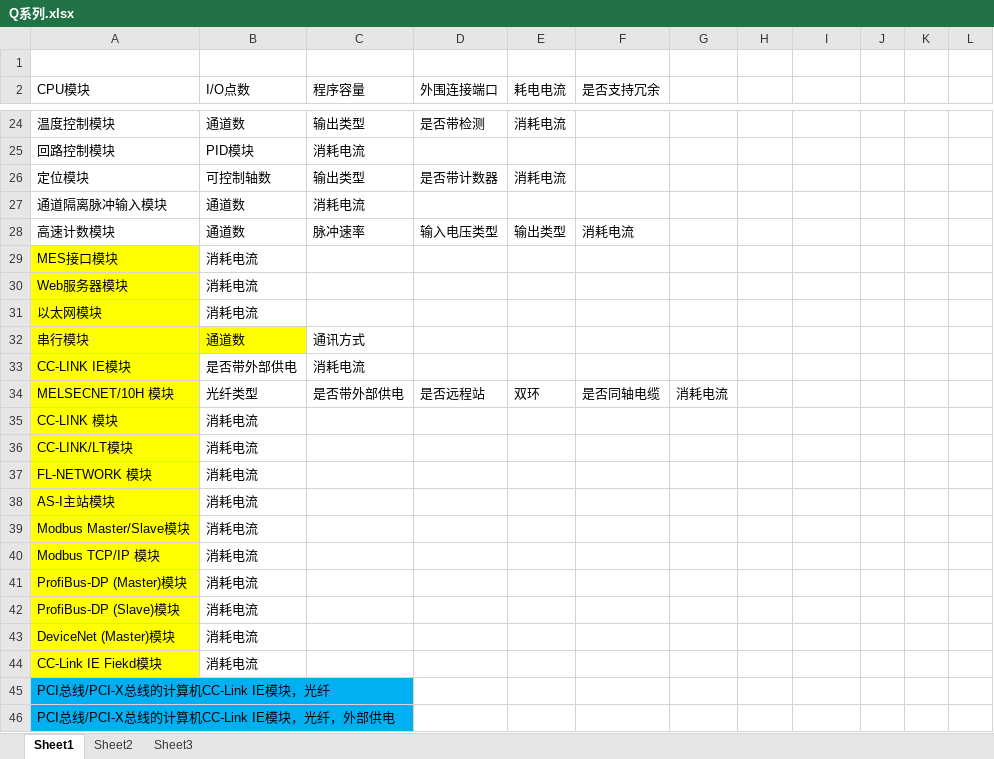
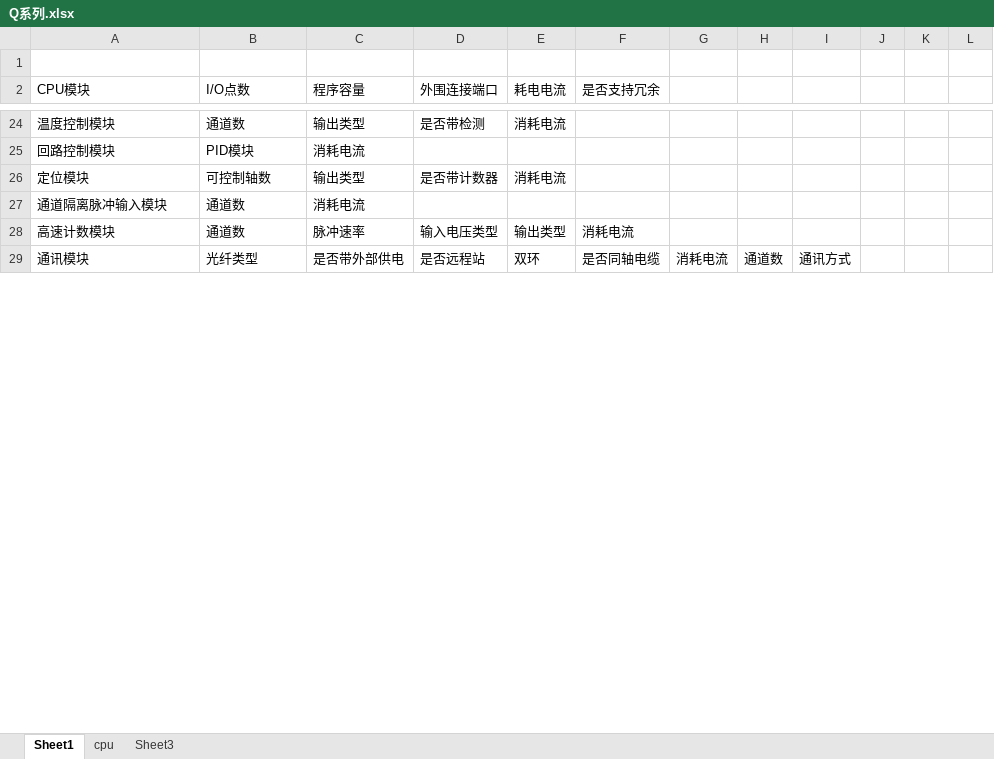
Before and after one commit to jevonsflash/MatoIndustry, an Excel workbook: doc/Q系列.xlsx, sheet Sheet1, drawn as a sheet; only a part is shown, gaps mark what is left out; values as stored, in another font and other column widths than the file's, no borders; removed rows and columns are numbered as before the commit, all else as after; the diff covers the shown part only; the diff names each change by its address in the sheet, - before the commit and + after, or states it on an @@ line.

Commit message:
修改文档

```diff
--- a/doc/Q系列.xlsx (sheet Sheet1)
+++ b/doc/Q系列.xlsx (sheet Sheet1)
-sheet tab: Sheet2
+sheet tab: cpu
-row 29: MES接口模块 | 消耗电流
-row 30: Web服务器模块 | 消耗电流
-row 31: 以太网模块 | 消耗电流
-row 32: 串行模块 | 通道数 | 通讯方式
-row 33: CC-LINK IE模块 | 是否带外部供电 | 消耗电流
-A29 (CPU模块): MELSECNET/10H 模块
+A29 (CPU模块): 通讯模块
-A29 fill: #FFFF00
+A29 fill: none
-H29: (empty)
+H29: 通道数
-I29: (empty)
+I29: 通讯方式
-row 35: CC-LINK 模块 | 消耗电流
-row 36: CC-LINK/LT模块 | 消耗电流
-row 37: FL-NETWORK 模块 | 消耗电流
-row 38: AS-I主站模块 | 消耗电流
-row 39: Modbus Master/Slave模块 | 消耗电流
-row 40: Modbus TCP/IP 模块 | 消耗电流
-row 41: ProfiBus-DP (Master)模块 | 消耗电流
-row 42: ProfiBus-DP (Slave)模块 | 消耗电流
-row 43: DeviceNet (Master)模块 | 消耗电流
-row 44: CC-Link IE Fiekd模块 | 消耗电流
-row 45: PCI总线/PCI-X总线的计算机CC-Link IE模块，光纤
-row 46: PCI总线/PCI-X总线的计算机CC-Link IE模块，光纤，外部供电
```
Also changed, not shown: 25 added rows and 7 removed rows elsewhere in this sheet, sheet cpu.
